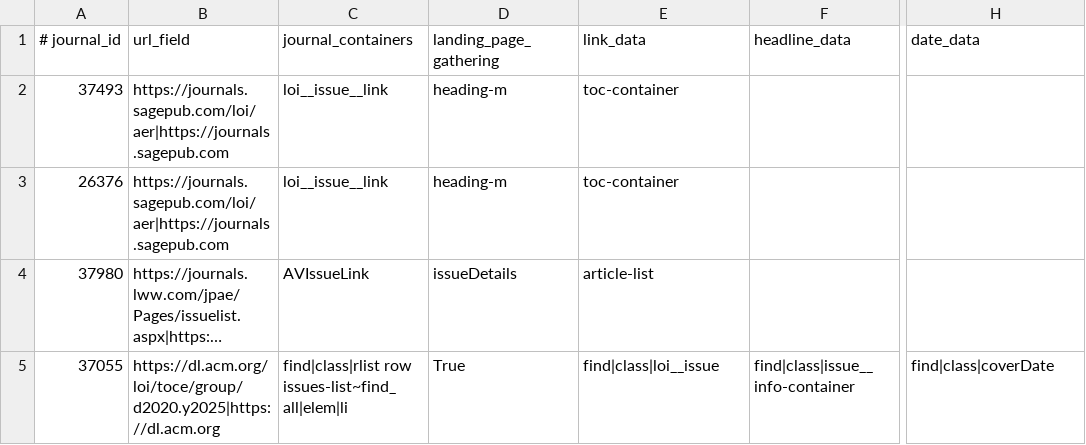
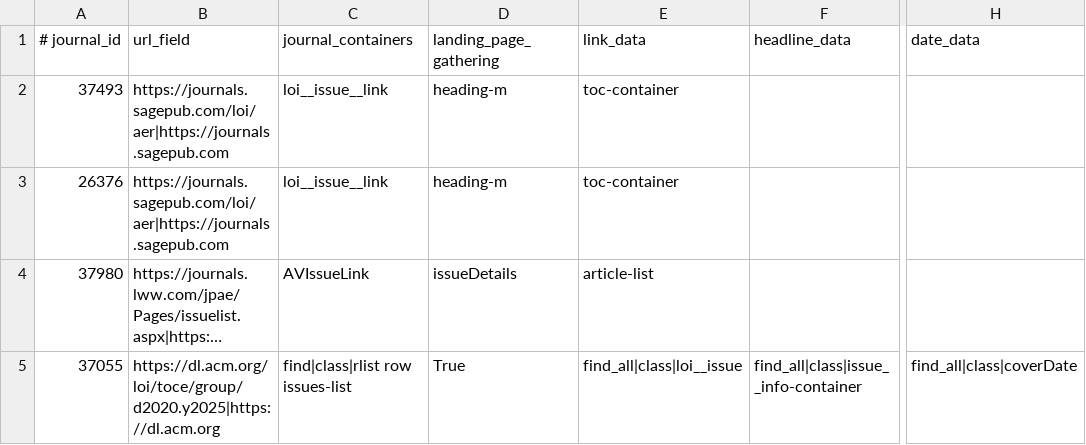
Before and after one commit to cartaR02/Journals-Scraping, a CSV file: Journals/WebsiteData.csv, drawn as a sheet; only a part is shown, gaps mark what is left out; long unchanged cells end in …; the diff names each change by its address in the sheet, - before the commit and + after, or states it on an @@ line.

Commit message:
implemented gather_all path

```diff
--- a/Journals/WebsiteData.csv
+++ b/Journals/WebsiteData.csv
-C5 (journal_containers): find|class|rlist row issues-list~find_all|elem|li
+C5 (journal_containers): find|class|rlist row issues-list
-E5 (link_data): find|class|loi__issue
+E5 (link_data): find_all|class|loi__issue
-F5 (headline_data): find|class|issue__info-container
+F5 (headline_data): find_all|class|issue__info-container
-H5 (date_data): find|class|coverDate
+H5 (date_data): find_all|class|coverDate
```
Also changed, not shown: 6 other files.
